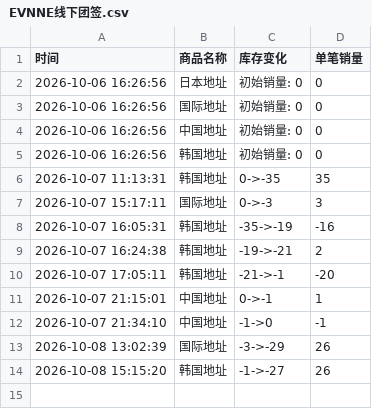
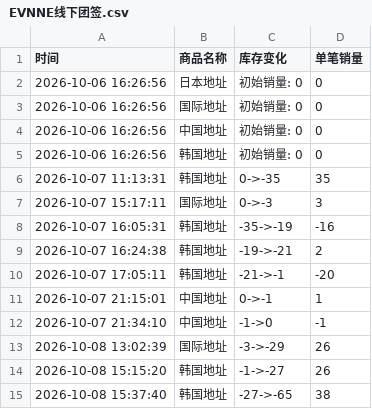
Before and after one commit to Juineii/evnne_k41008, a CSV file: EVNNE线下团签.csv, drawn as a sheet.

Commit message:
自动更新数据 2026-10-08 15:37:45

```diff
--- a/EVNNE线下团签.csv
+++ b/EVNNE线下团签.csv
@@ -14 +14,2 @@
 2026-10-08 15:15:20,韩国地址,-1->-27,26
+2026-10-08 15:37:40,韩国地址,-27->-65,38
```
